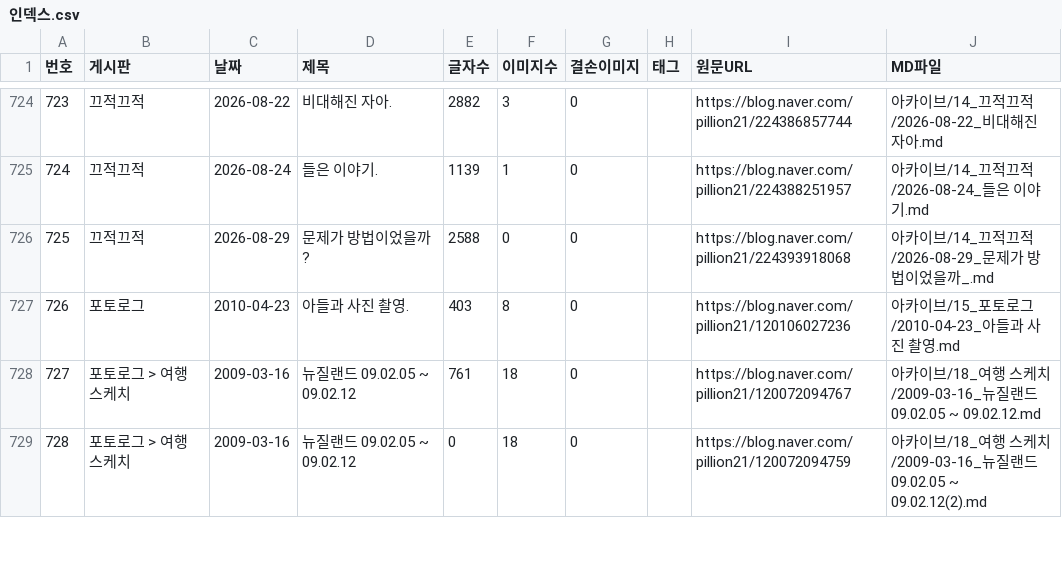
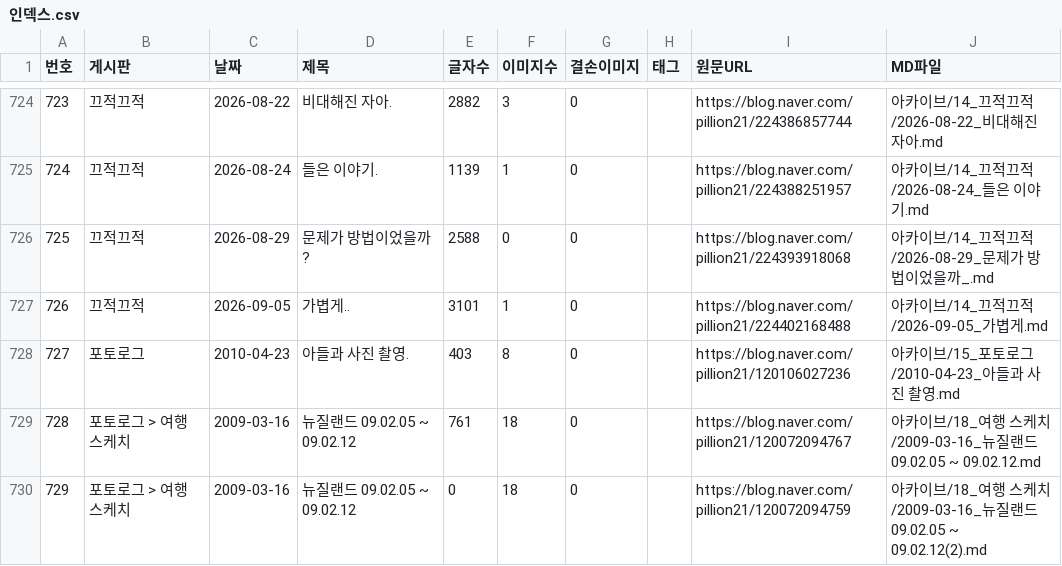
Before and after one commit to habitree-ai/trading, a CSV file: 선배님/인덱스.csv, drawn as a sheet; only a part is shown, gaps mark what is left out; addresses are those after the commit; the diff names each change by its address in the sheet, - before the commit and + after, or states it on an @@ line.

Commit message:
docs(선배님): 새 글 1편 자동 수집 (2026-09-06)
- 2026-09-05 [끄적끄적] 가볍게..

새 글이 올라오면 색인(인덱스.csv)과 노트 뷰어(내생각.html)가 바뀐다. 둘 다 수집 산출물이라
손으로 고치지 않고 예약 작업이 받은 날 그대로 올린다. 정리 문서 3종은 사람이 읽고 고친다.

자동 수집: 선배님/_수집스크립트/auto_update.ps1 (예약 작업 SeniorBlogUpdate)

```diff
--- a/선배님/인덱스.csv
+++ b/선배님/인덱스.csv
+row 727: 726 | 끄적끄적 | 2026-09-05 | 가볍게.. | 3101 | 1 | 0 |  | https://blog.naver.com/pillion21/224402168488 | 아카이브/14_끄적끄적/2026-09-05_가볍게.md
@@ column A (번호) renumbered from row 728 down @@
```
Also changed, not shown: 1 other file.
